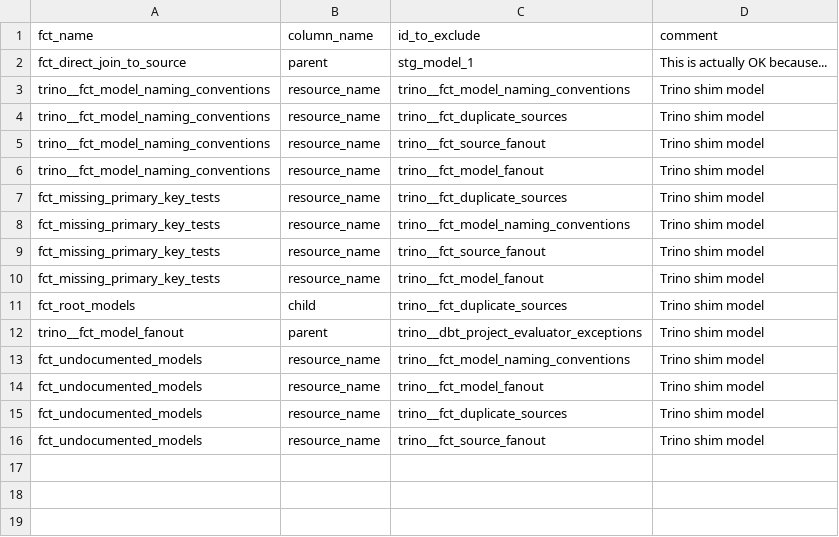
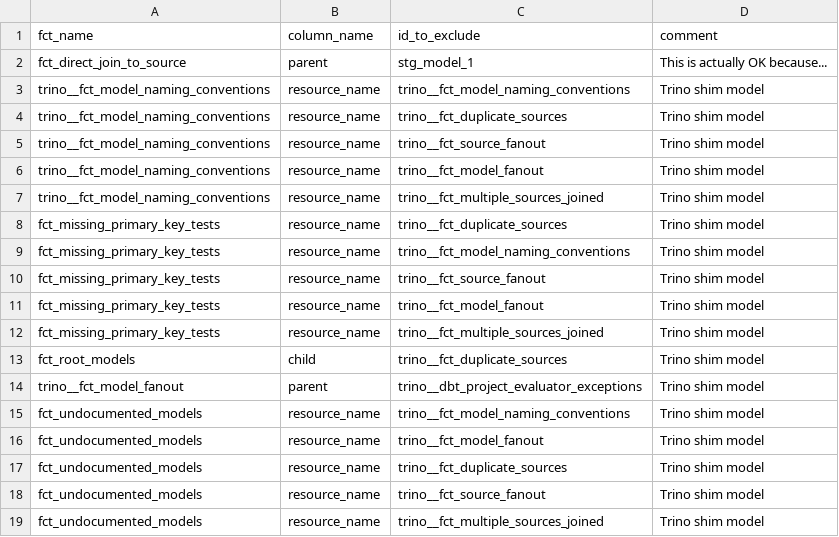
Before and after one commit to starburstdata/dbt-trino-utils, a CSV file: integration_tests/dbt_project_evaluator/seeds/trino__dbt_project_evaluator_exceptions.csv, drawn as a sheet.

Commit message:
Add trino__equality_fct_multiple_sources_joined test

```diff
--- a/integration_tests/dbt_project_evaluator/seeds/trino__dbt_project_evaluator_exceptions.csv
+++ b/integration_tests/dbt_project_evaluator/seeds/trino__dbt_project_evaluator_exceptions.csv
@@ -6,2 +6,3 @@ trino__fct_model_naming_conventions,resource_name,trino__fct_source_fanout,Trino
 trino__fct_model_naming_conventions,resource_name,trino__fct_model_fanout,Trino shim model
+trino__fct_model_naming_conventions,resource_name,trino__fct_multiple_sources_joined,Trino shim model
 fct_missing_primary_key_tests,resource_name,trino__fct_duplicate_sources,Trino shim model
@@ -10,2 +11,3 @@ fct_missing_primary_key_tests,resource_name,trino__fct_source_fanout,Trino shim
 fct_missing_primary_key_tests,resource_name,trino__fct_model_fanout,Trino shim model
+fct_missing_primary_key_tests,resource_name,trino__fct_multiple_sources_joined,Trino shim model
 fct_root_models,child,trino__fct_duplicate_sources,Trino shim model
@@ -16 +18,2 @@ fct_undocumented_models,resource_name,trino__fct_duplicate_sources,Trino shim mo
 fct_undocumented_models,resource_name,trino__fct_source_fanout,Trino shim model
+fct_undocumented_models,resource_name,trino__fct_multiple_sources_joined,Trino shim model
```
Also changed, not shown: integration_tests/dbt_project_evaluator/seeds/docs/trino__test_fct_documentation_coverage.csv, 5 other files.
